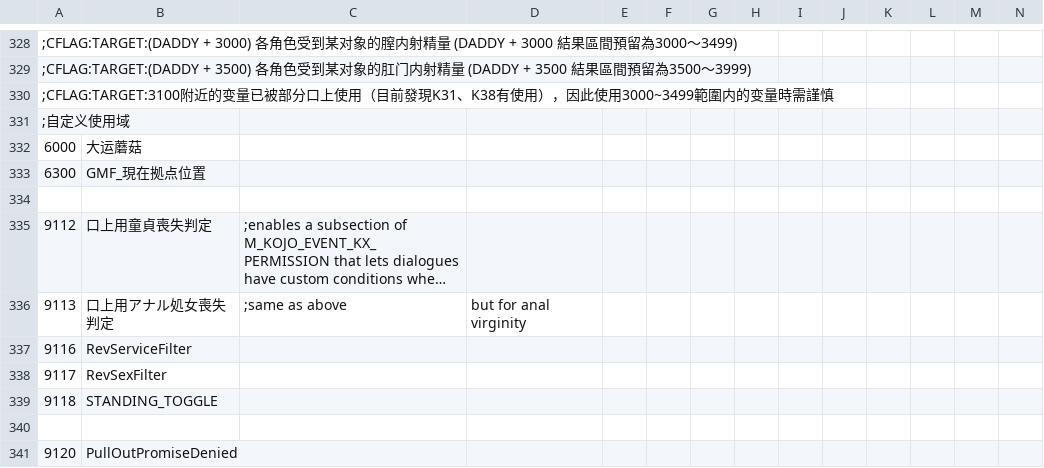
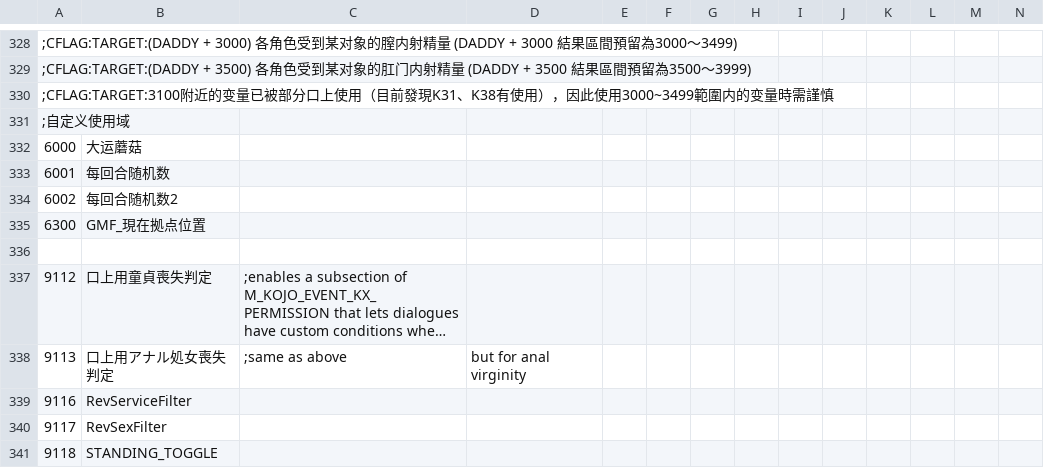
Before and after one commit to Paradox-Phenomenon/EraTW-Magic_DLC, a CSV file: CSV/CFLAG.csv, drawn as a sheet; only a part is shown, gaps mark what is left out; the shorter side is filled out with more unchanged rows; long unchanged cells end in …; rows hold the shown columns only; the diff names each change by its address in the sheet, - before the commit and + after, or states it on an @@ line.

```diff
--- a/CSV/CFLAG.csv
+++ b/CSV/CFLAG.csv
+row 333: 6001 | 每回合随机数
+row 334: 6002 | 每回合随机数2
```
Also changed, not shown: resources/EagloV/EagloV_72.csv, 14 other files.
